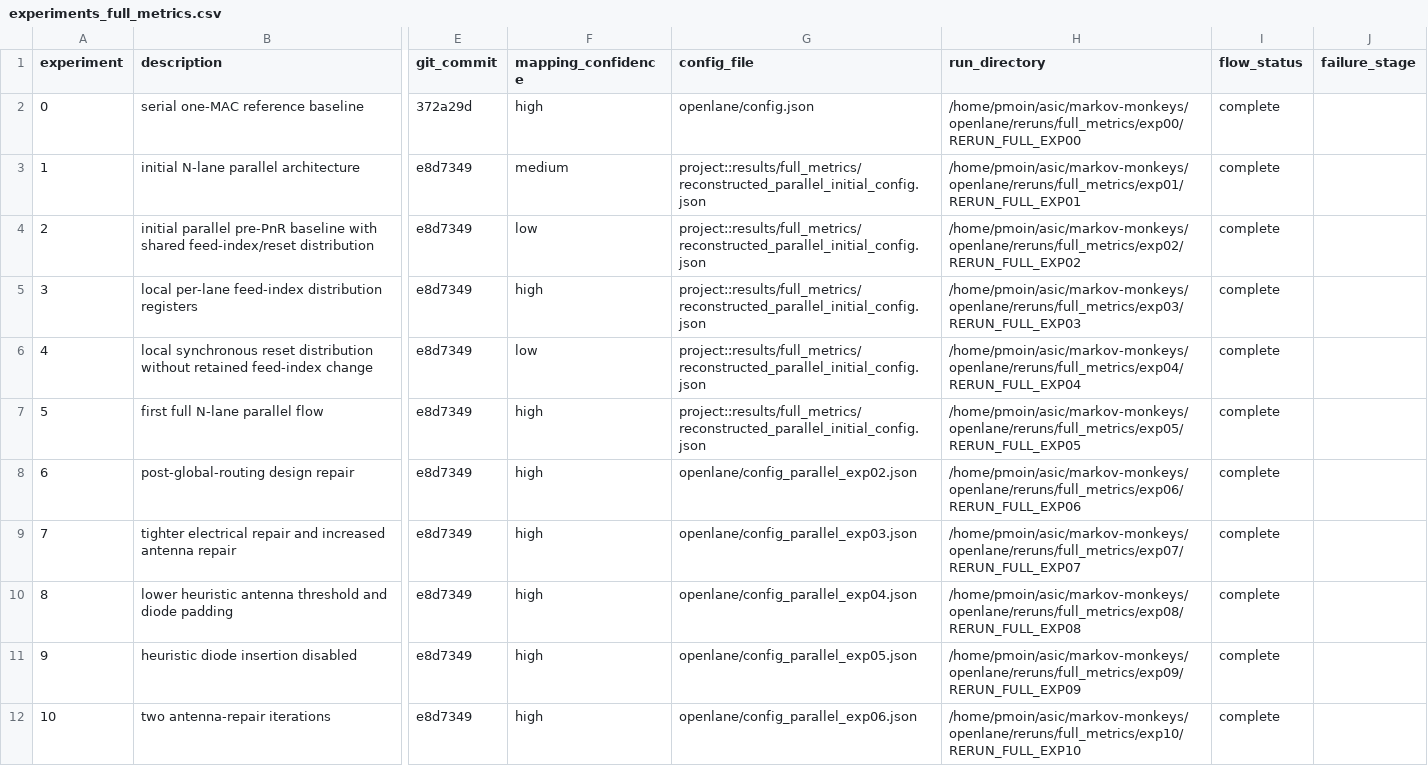
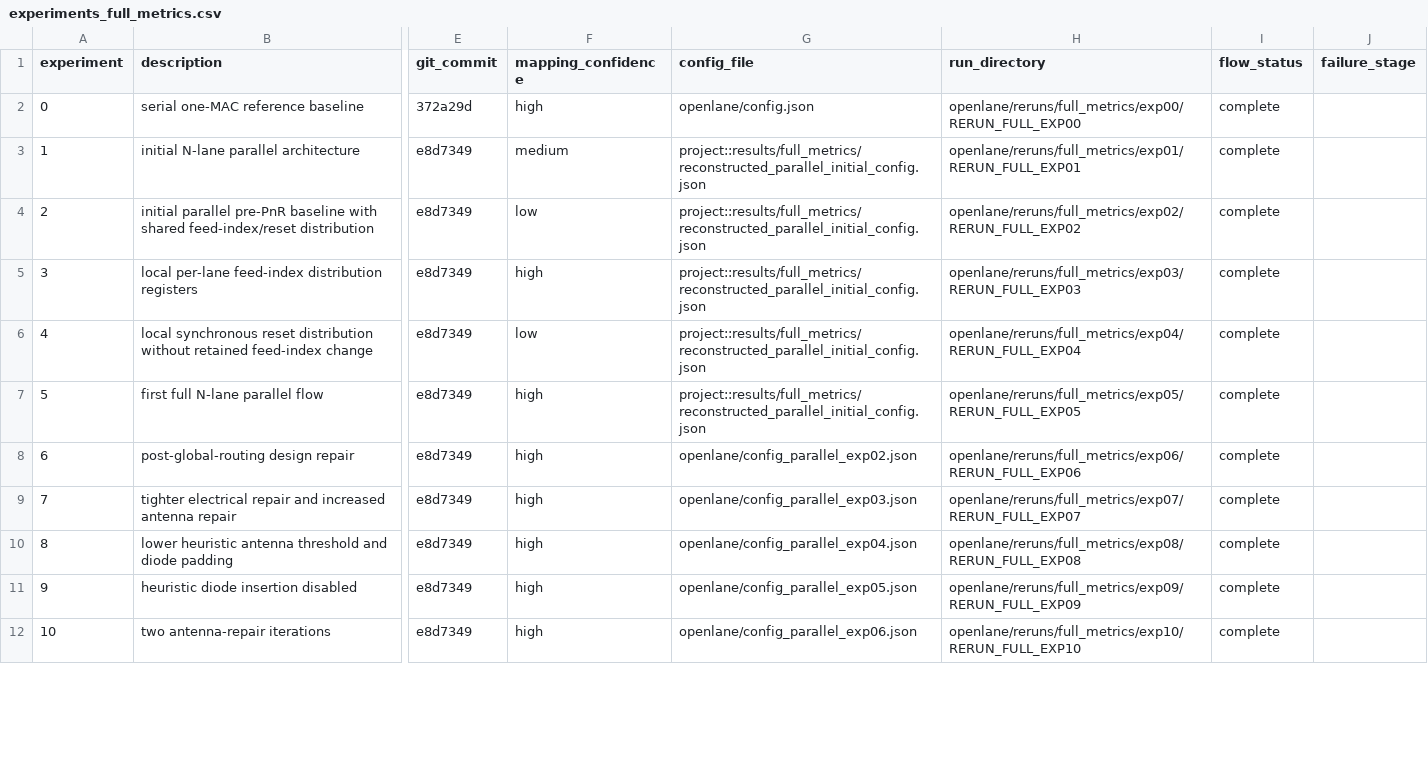
Before and after one commit to P-Moin/markov-monkeys, a CSV file: results/full_metrics/experiments_full_metrics.csv, drawn as a sheet; only a part is shown, gaps mark what is left out; the diff covers the shown part only; the diff names each change by its address in the sheet, - before the commit and + after, or states it on an @@ line.

```diff
--- a/results/full_metrics/experiments_full_metrics.csv
+++ b/results/full_metrics/experiments_full_metrics.csv
-H2 (run_directory): /home/pmoin/asic/markov-monkeys/openlane/reruns/full_metrics/exp00/RERUN_FULL_EXP00
+H2 (run_directory): openlane/reruns/full_metrics/exp00/RERUN_FULL_EXP00
-H3 (run_directory): /home/pmoin/asic/markov-monkeys/openlane/reruns/full_metrics/exp01/RERUN_FULL_EXP01
+H3 (run_directory): openlane/reruns/full_metrics/exp01/RERUN_FULL_EXP01
-H4 (run_directory): /home/pmoin/asic/markov-monkeys/openlane/reruns/full_metrics/exp02/RERUN_FULL_EXP02
+H4 (run_directory): openlane/reruns/full_metrics/exp02/RERUN_FULL_EXP02
-H5 (run_directory): /home/pmoin/asic/markov-monkeys/openlane/reruns/full_metrics/exp03/RERUN_FULL_EXP03
+H5 (run_directory): openlane/reruns/full_metrics/exp03/RERUN_FULL_EXP03
-H6 (run_directory): /home/pmoin/asic/markov-monkeys/openlane/reruns/full_metrics/exp04/RERUN_FULL_EXP04
+H6 (run_directory): openlane/reruns/full_metrics/exp04/RERUN_FULL_EXP04
-H7 (run_directory): /home/pmoin/asic/markov-monkeys/openlane/reruns/full_metrics/exp05/RERUN_FULL_EXP05
+H7 (run_directory): openlane/reruns/full_metrics/exp05/RERUN_FULL_EXP05
-H8 (run_directory): /home/pmoin/asic/markov-monkeys/openlane/reruns/full_metrics/exp06/RERUN_FULL_EXP06
+H8 (run_directory): openlane/reruns/full_metrics/exp06/RERUN_FULL_EXP06
-H9 (run_directory): /home/pmoin/asic/markov-monkeys/openlane/reruns/full_metrics/exp07/RERUN_FULL_EXP07
+H9 (run_directory): openlane/reruns/full_metrics/exp07/RERUN_FULL_EXP07
-H10 (run_directory): /home/pmoin/asic/markov-monkeys/openlane/reruns/full_metrics/exp08/RERUN_FULL_EXP08
+H10 (run_directory): openlane/reruns/full_metrics/exp08/RERUN_FULL_EXP08
-H11 (run_directory): /home/pmoin/asic/markov-monkeys/openlane/reruns/full_metrics/exp09/RERUN_FULL_EXP09
+H11 (run_directory): openlane/reruns/full_metrics/exp09/RERUN_FULL_EXP09
-H12 (run_directory): /home/pmoin/asic/markov-monkeys/openlane/reruns/full_metrics/exp10/RERUN_FULL_EXP10
+H12 (run_directory): openlane/reruns/full_metrics/exp10/RERUN_FULL_EXP10
```
Also changed, not shown: 10 edited cells elsewhere in this file, 48 other files.
